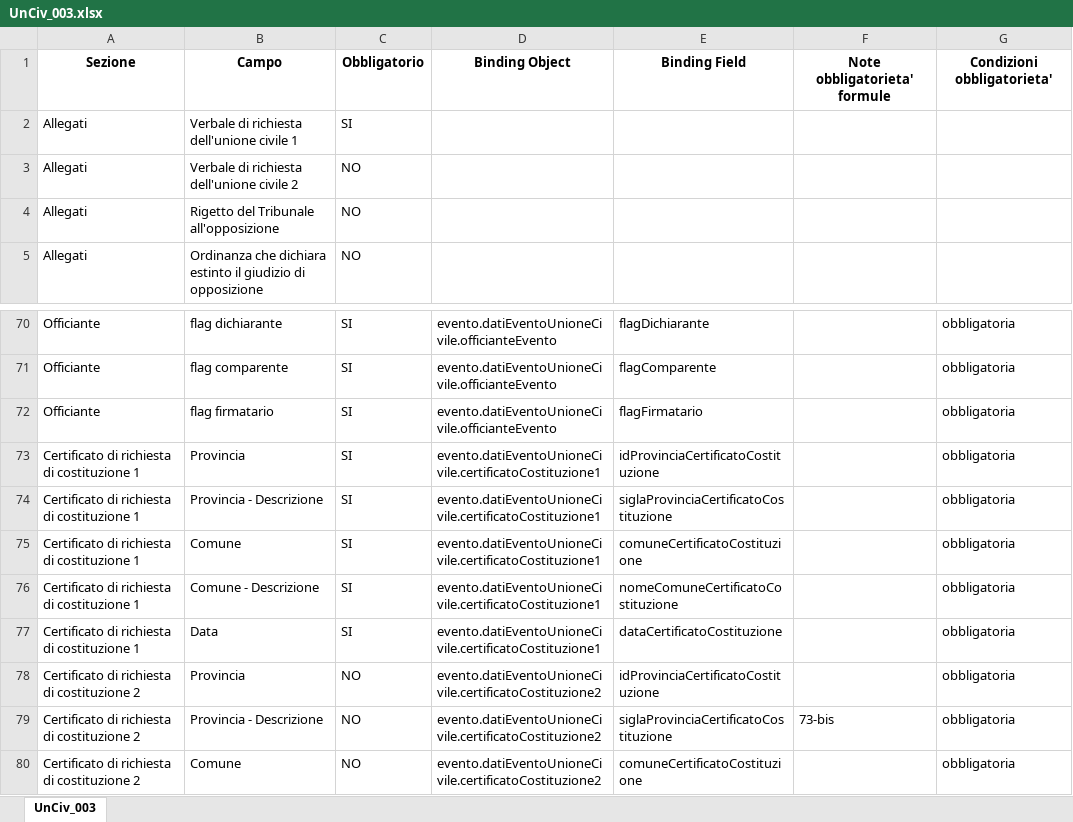
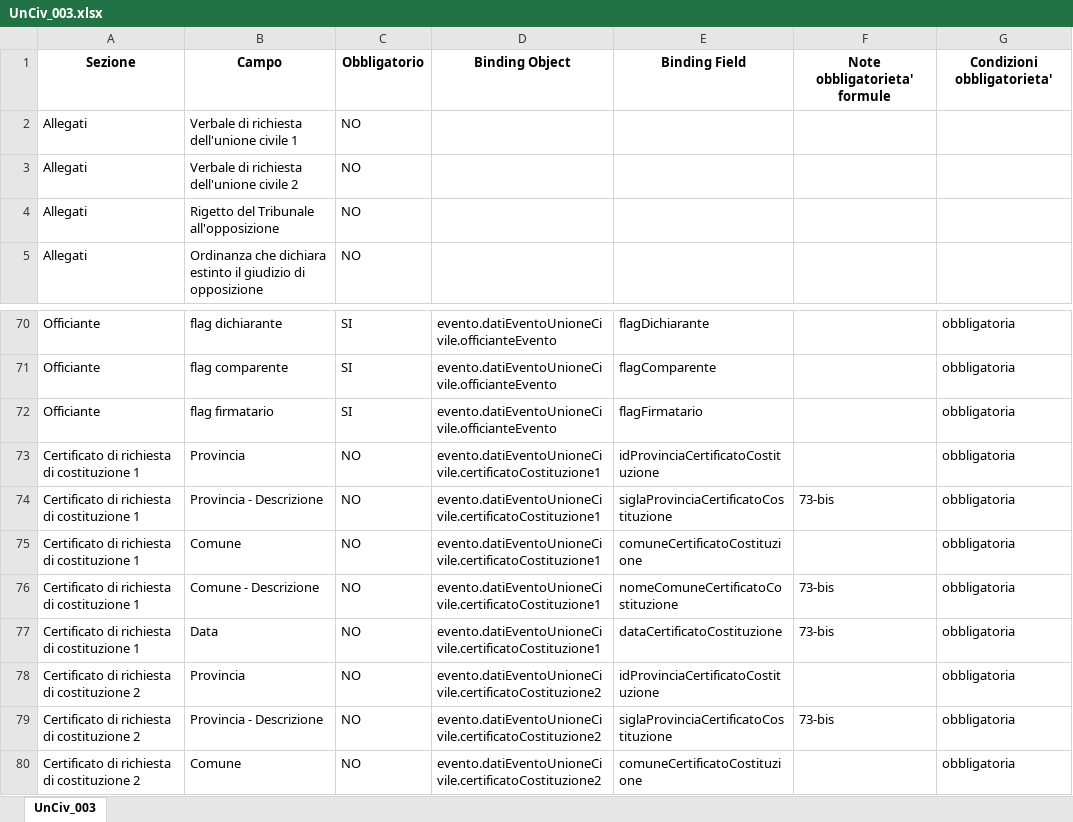
Before and after one commit to italia/ansc, an Excel workbook: docs/Mapping_casi_uso/unioni_civili/UnCiv_003.xlsx, sheet UnCiv_003, drawn as a sheet; only a part is shown, gaps mark what is left out; values as stored, in another font and other column widths than the file's, no borders; the diff names each change by its address in the sheet, - before the commit and + after, or states it on an @@ line.

```diff
--- a/docs/Mapping_casi_uso/unioni_civili/UnCiv_003.xlsx (sheet UnCiv_003)
+++ b/docs/Mapping_casi_uso/unioni_civili/UnCiv_003.xlsx (sheet UnCiv_003)
-C2: SI
+C2: NO
-C73:C77: SI
+C73:C77: NO
-F74: (empty)
+F74: 73-bis
-F76:F77: (empty)
+F76:F77: 73-bis
```
Also changed, not shown: docs/Caratteristiche_servizi/Tracciato-Evento.xlsx, docs/Mapping_casi_uso/cittadinanza/Citt_004.xlsx, 7 other files.
